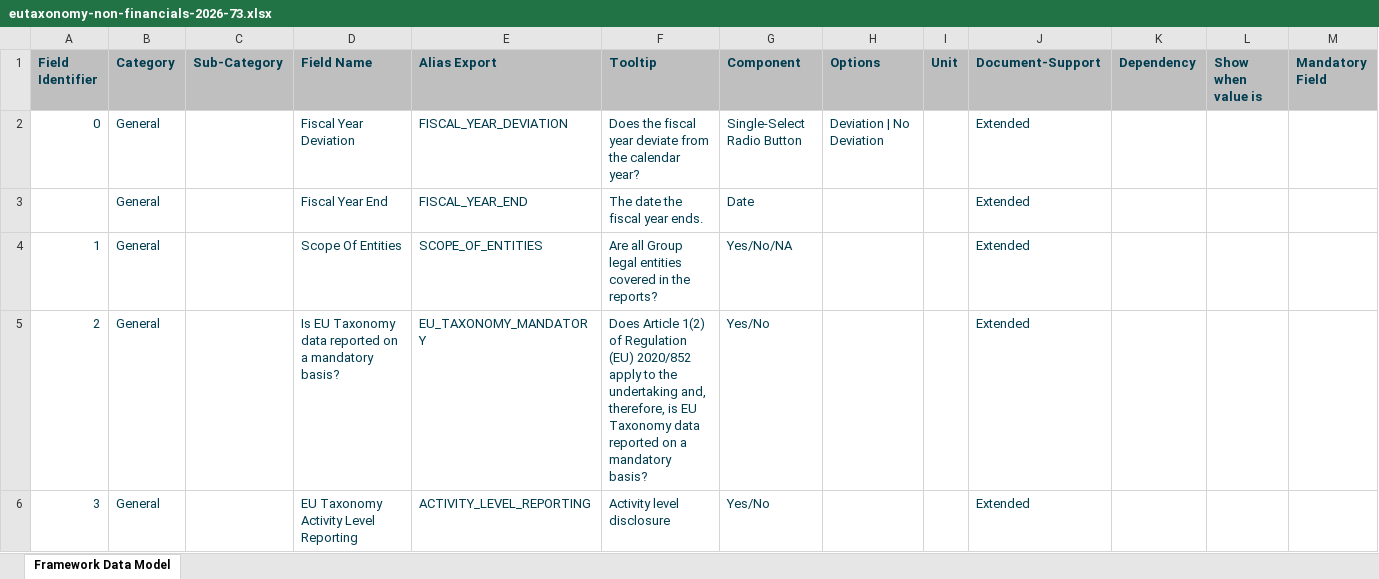
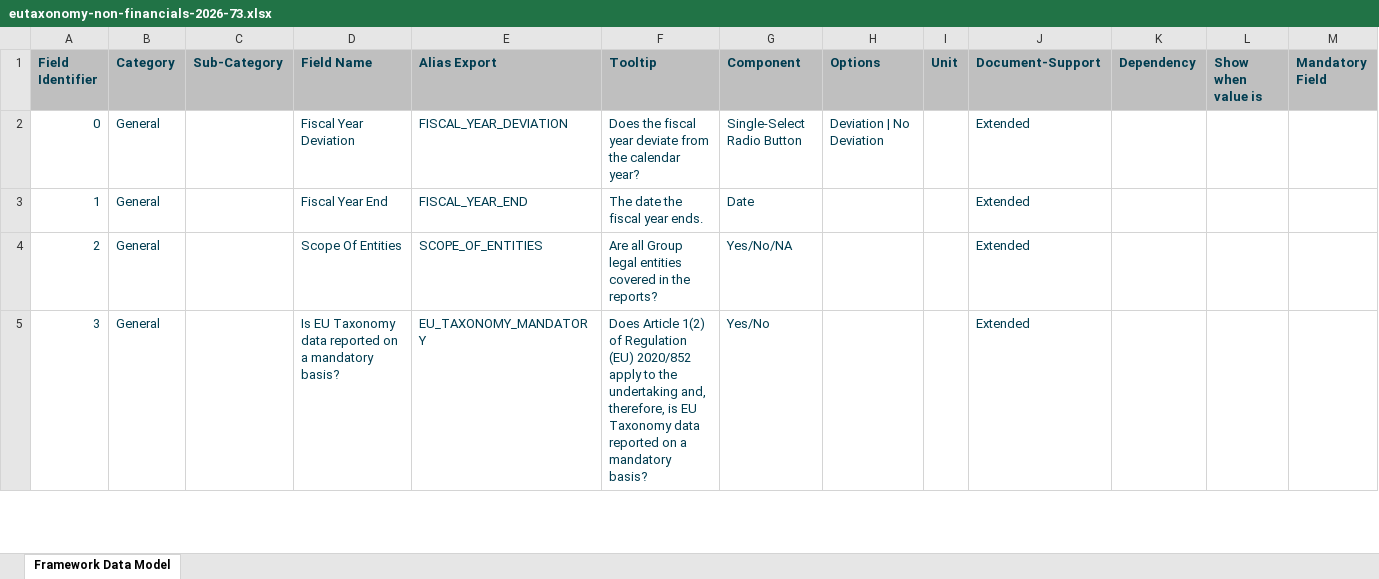
Before and after one commit to d-fine/Dataland, an Excel workbook: dataland-framework-toolbox/inputs/eutaxonomy-non-financials-2026-73/eutaxonomy-non-financials-2026-73.xlsx, sheet Framework Data Model, drawn as a sheet; only a part is shown; values as stored, in another font and other column widths than the file's, no borders; removed rows and columns are numbered as before the commit, all else as after; rows hold the shown columns only; the diff covers the shown part only; the diff names each change by its address in the sheet, - before the commit and + after, or states it on an @@ line.

Commit message:
changed fixures for eu taxo financials 2026 and updated the input xlsx for eu taxo non financials 2026

```diff
--- a/dataland-framework-toolbox/inputs/eutaxonomy-non-financials-2026-73/eutaxonomy-non-financials-2026-73.xlsx (sheet Framework Data Model)
+++ b/dataland-framework-toolbox/inputs/eutaxonomy-non-financials-2026-73/eutaxonomy-non-financials-2026-73.xlsx (sheet Framework Data Model)
-row 3:  | General |  | Fiscal Year End | FISCAL_YEAR_END | The date the fiscal year ends. | Date |  |  | Extended
-D3 (Field Name): Scope Of Entities
+D3 (Field Name): Fiscal Year End
-E3 (Alias Export): SCOPE_OF_ENTITIES
+E3 (Alias Export): FISCAL_YEAR_END
-F3 (Tooltip): Are all Group legal entities covered in the reports?
+F3 (Tooltip): The date the fiscal year ends.
-G3 (Component): Yes/No/NA
+G3 (Component): Date
-D4 (Field Name): Is EU Taxonomy data reported on a mandatory basis?
+D4 (Field Name): Scope Of Entities
-E4 (Alias Export): EU_TAXONOMY_MANDATORY
+E4 (Alias Export): SCOPE_OF_ENTITIES
-F4 (Tooltip): Does Article 1(2) of Regulation (EU) 2020/852 apply to the undertaking and, therefore, is EU Taxonomy data reported on a mandatory basis?
+F4 (Tooltip): Are all Group legal entities covered in the reports?
-G4 (Component): Yes/No
+G4 (Component): Yes/No/NA
-D5 (Field Name): EU Taxonomy Activity Level Reporting
+D5 (Field Name): Is EU Taxonomy data reported on a mandatory basis?
-E5 (Alias Export): ACTIVITY_LEVEL_REPORTING
+E5 (Alias Export): EU_TAXONOMY_MANDATORY
-F5 (Tooltip): Activity level disclosure
+F5 (Tooltip): Does Article 1(2) of Regulation (EU) 2020/852 apply to the undertaking and, therefore, is EU Taxonomy data reported on a mandatory basis?
```
Also changed, not shown: 6 added rows, 5 removed rows, 165 edited cells and cell formats elsewhere in this sheet, 2 other files.
